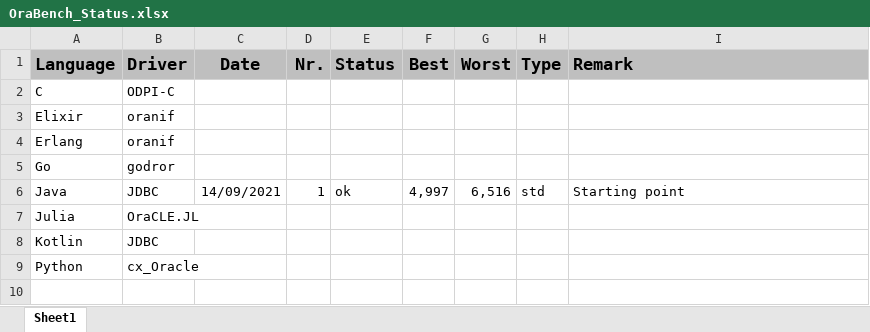
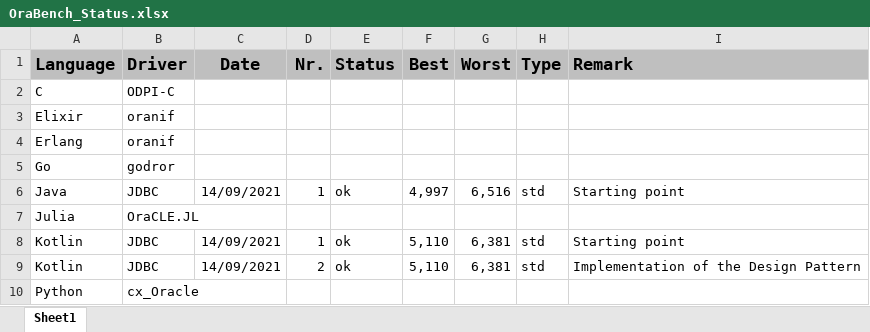
Before and after one commit to KonnexionsGmbH/ora_bench, an Excel workbook: priv/OraBench_Status.xlsx, sheet Sheet1, drawn as a sheet; values as stored, in another font and other column widths than the file's, no borders; removed rows and columns are numbered as before the commit, all else as after; the diff names each change by its address in the sheet, - before the commit and + after, or states it on an @@ line.

Commit message:
Kotlin & JDBC.

```diff
--- a/priv/OraBench_Status.xlsx (sheet Sheet1)
+++ b/priv/OraBench_Status.xlsx (sheet Sheet1)
-row 8: Kotlin | JDBC
+row 8: Kotlin | JDBC | 14/09/2021 | 1 | ok | 5,110 | 6,381 | std | Starting point
+row 9: Kotlin | JDBC | 14/09/2021 | 2 | ok | 5,110 | 6,381 | std | Implementation of the Design Pattern
```
Also changed, not shown: 3 other files.
